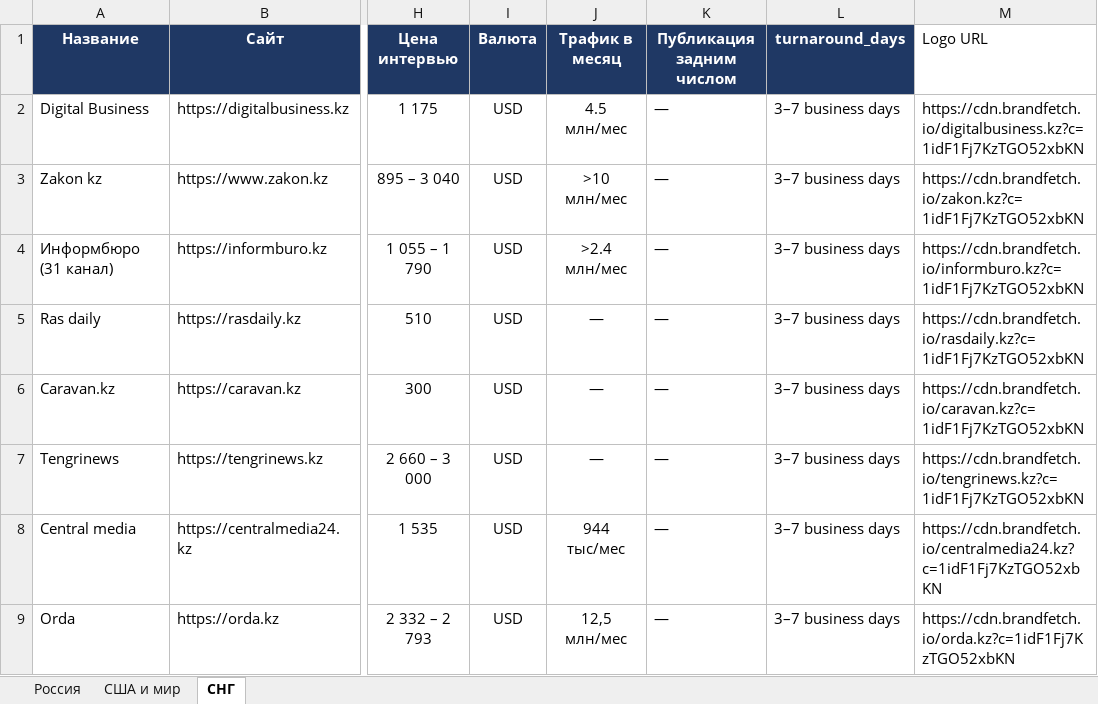
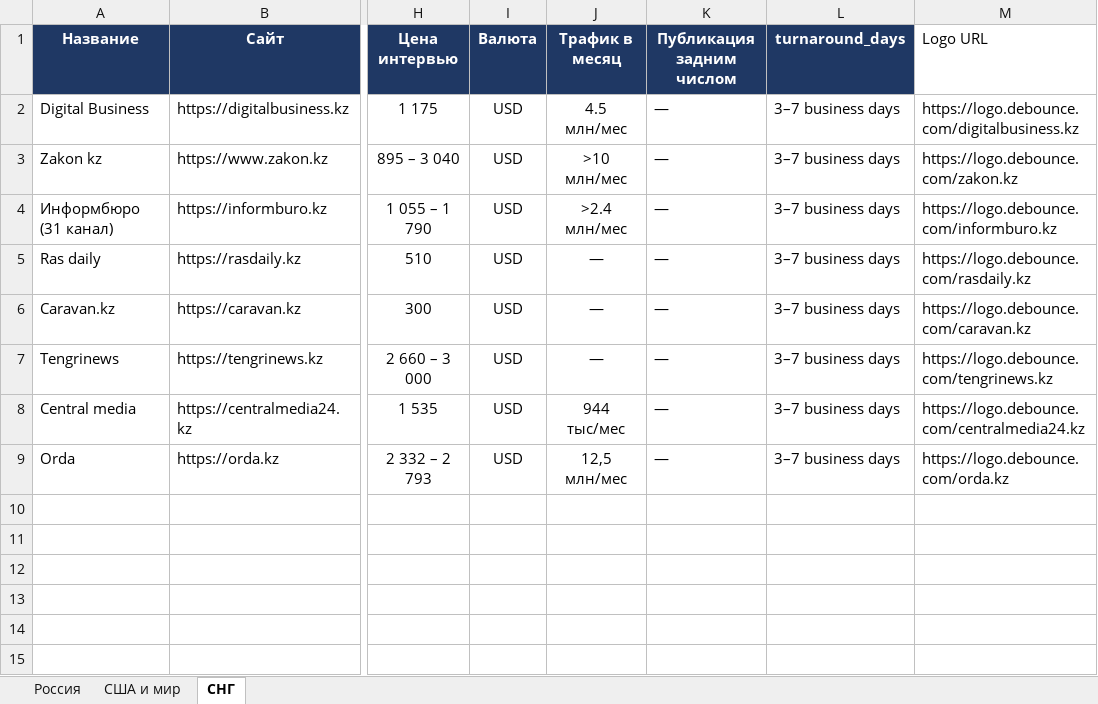
Before and after one commit to Machibo/-, an Excel workbook: СМИ_карточки_для_сайта.xlsx, sheet СНГ, drawn as a sheet; only a part is shown, gaps mark what is left out; values as stored, in another font and other column widths than the file's, no borders; the diff names each change by its address in the sheet, - before the commit and + after, or states it on an @@ line.

```diff
--- a/СМИ_карточки_для_сайта.xlsx (sheet СНГ)
+++ b/СМИ_карточки_для_сайта.xlsx (sheet СНГ)
-M2 (Logo URL): https://cdn.brandfetch.io/digitalbusiness.kz?c=1idF1Fj7KzTGO52xbKN
+M2 (Logo URL): https://logo.debounce.com/digitalbusiness.kz
-M3 (Logo URL): https://cdn.brandfetch.io/zakon.kz?c=1idF1Fj7KzTGO52xbKN
+M3 (Logo URL): https://logo.debounce.com/zakon.kz
-M4 (Logo URL): https://cdn.brandfetch.io/informburo.kz?c=1idF1Fj7KzTGO52xbKN
+M4 (Logo URL): https://logo.debounce.com/informburo.kz
-M5 (Logo URL): https://cdn.brandfetch.io/rasdaily.kz?c=1idF1Fj7KzTGO52xbKN
+M5 (Logo URL): https://logo.debounce.com/rasdaily.kz
-M6 (Logo URL): https://cdn.brandfetch.io/caravan.kz?c=1idF1Fj7KzTGO52xbKN
+M6 (Logo URL): https://logo.debounce.com/caravan.kz
-M7 (Logo URL): https://cdn.brandfetch.io/tengrinews.kz?c=1idF1Fj7KzTGO52xbKN
+M7 (Logo URL): https://logo.debounce.com/tengrinews.kz
-M8 (Logo URL): https://cdn.brandfetch.io/centralmedia24.kz?c=1idF1Fj7KzTGO52xbKN
+M8 (Logo URL): https://logo.debounce.com/centralmedia24.kz
-M9 (Logo URL): https://cdn.brandfetch.io/orda.kz?c=1idF1Fj7KzTGO52xbKN
+M9 (Logo URL): https://logo.debounce.com/orda.kz
```
Also changed, not shown: sheet США и мир, sheet Россия.
